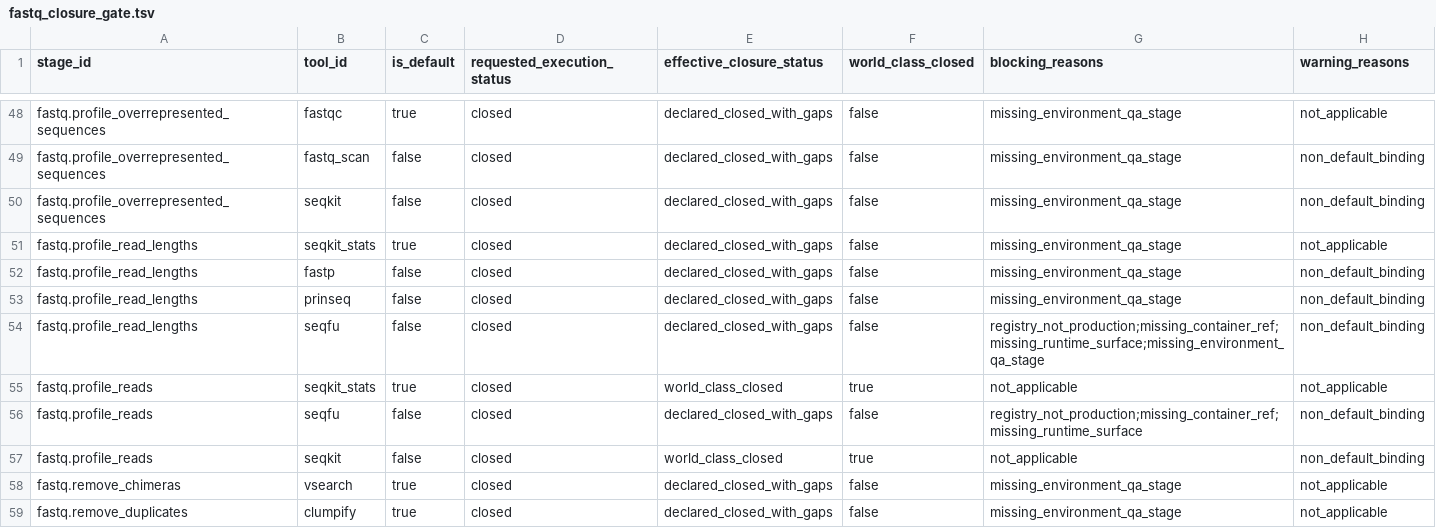
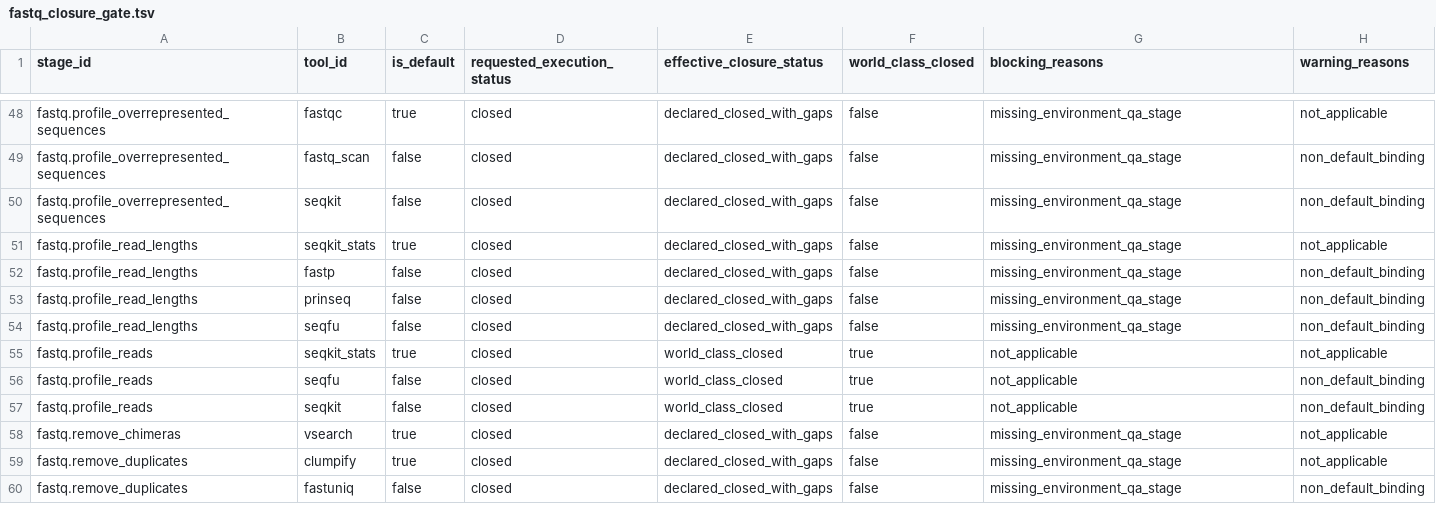
Before and after one commit to bijux/bijux-genomics, a TSV file: science/generated/current/evidence/fastq_closure_gate.tsv, drawn as a sheet; only a part is shown, gaps mark what is left out; the shorter side is filled out with more unchanged rows.

```diff
--- a/science/generated/current/evidence/fastq_closure_gate.tsv
+++ b/science/generated/current/evidence/fastq_closure_gate.tsv
@@ -53,5 +53,5 @@ fastq.profile_read_lengths	fastp	false	closed	declared_closed_with_gaps	false	mi
 fastq.profile_read_lengths	prinseq	false	closed	declared_closed_with_gaps	false	missing_environment_qa_stage	non_default_binding
-fastq.profile_read_lengths	seqfu	false	closed	declared_closed_with_gaps	false	registry_not_production;missing_container_ref;missing_runtime_surface;missing_environment_qa_stage	non_default_binding
+fastq.profile_read_lengths	seqfu	false	closed	declared_closed_with_gaps	false	missing_environment_qa_stage	non_default_binding
 fastq.profile_reads	seqkit_stats	true	closed	world_class_closed	true	not_applicable	not_applicable
-fastq.profile_reads	seqfu	false	closed	declared_closed_with_gaps	false	registry_not_production;missing_container_ref;missing_runtime_surface	non_default_binding
+fastq.profile_reads	seqfu	false	closed	world_class_closed	true	not_applicable	non_default_binding
 fastq.profile_reads	seqkit	false	closed	world_class_closed	true	not_applicable	non_default_binding
```
Also changed, not shown: science/docs/upstream/fastq/TAG_ONLY_CONTAINER_BLOCKERS.tsv, science/generated/current/evidence/fastq_container_reference_matrix.tsv, 4 other files.
